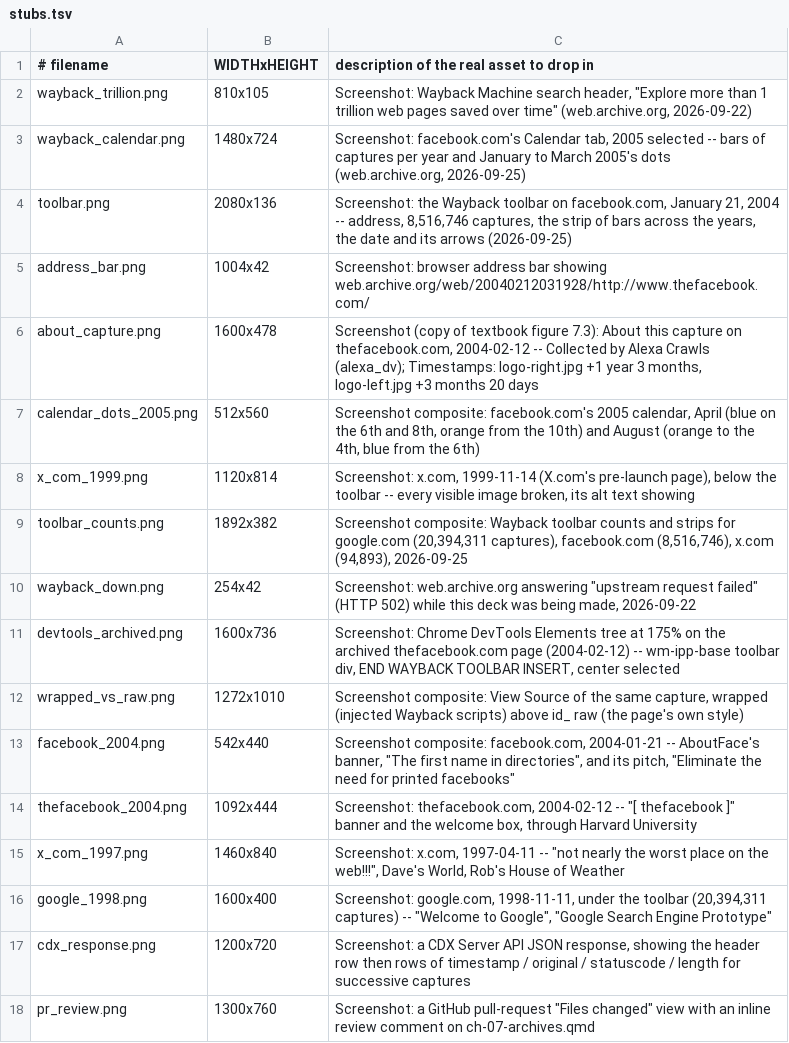
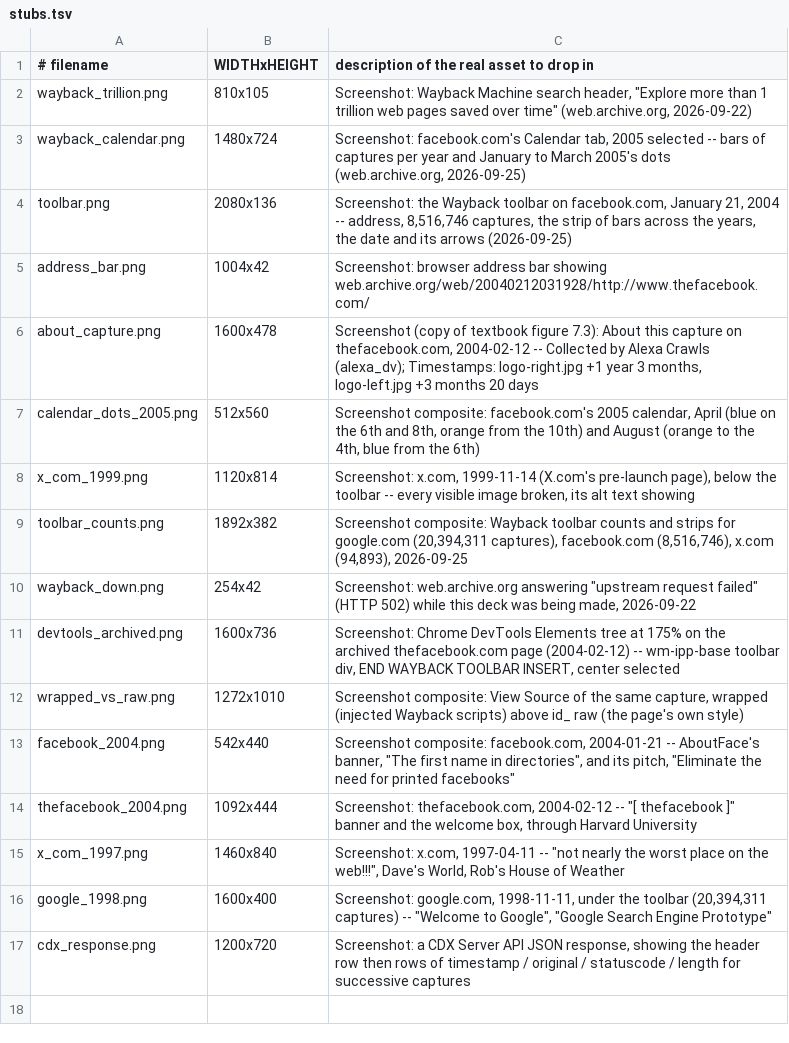
Before and after one commit to cuinfoscience/INFO4617-Fall2026, a TSV file: slides/week-07/img/stubs.tsv, drawn as a sheet; the diff names each change by its address in the sheet, - before the commit and + after, or states it on an @@ line.

```diff
--- a/slides/week-07/img/stubs.tsv
+++ b/slides/week-07/img/stubs.tsv
-row 18: pr_review.png | 1300x760 | Screenshot: a GitHub pull-request "Files changed" view with an inline review comment on ch-07-archives.qmd
```
Also changed, not shown: 6 other files.
